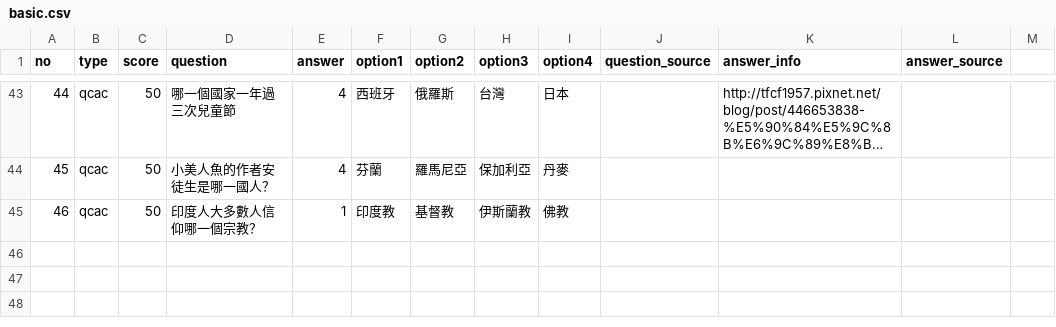
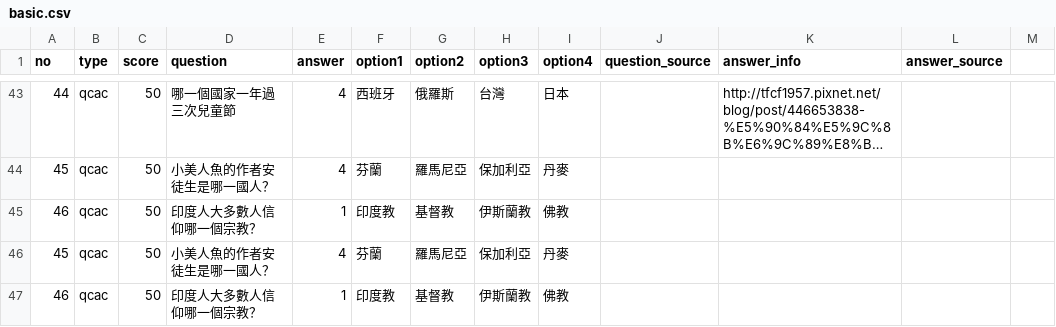
Before and after one commit to TridKingdom/millionaire-class, a CSV file: data/basic.csv, drawn as a sheet; only a part is shown, gaps mark what is left out; long unchanged cells end in …; the diff names each change by its address in the sheet, - before the commit and + after, or states it on an @@ line.

Commit message:
題庫更新

```diff
--- a/data/basic.csv
+++ b/data/basic.csv
+row 46: 45 | qcac | 50 | 小美人魚的作者安徒生是哪一國人？ | 4 | 芬蘭 | 羅馬尼亞 | 保加利亞 | 丹麥
+row 47: 46 | qcac | 50 | 印度人大多數人信仰哪一個宗教？ | 1 | 印度教 | 基督教 | 伊斯蘭教 | 佛教
```
